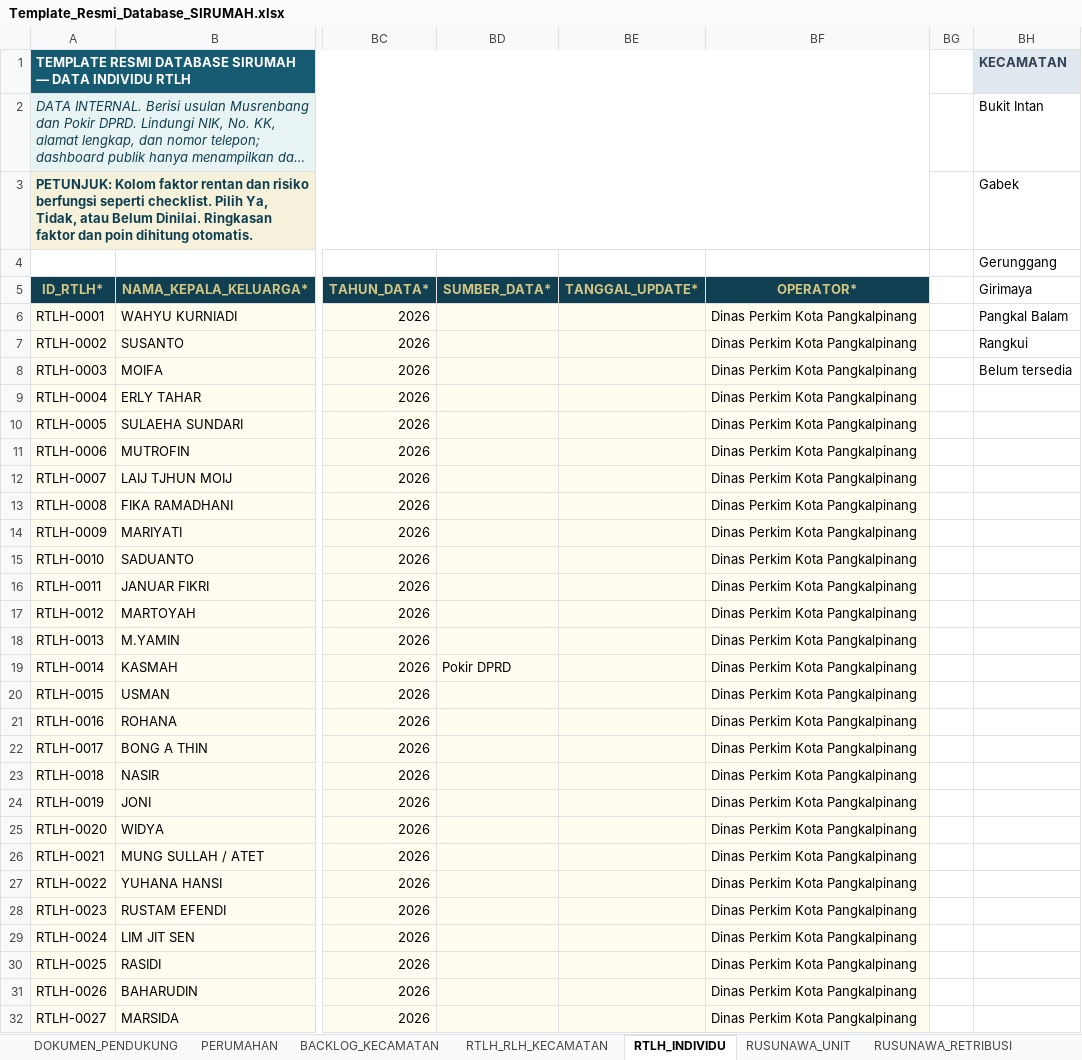
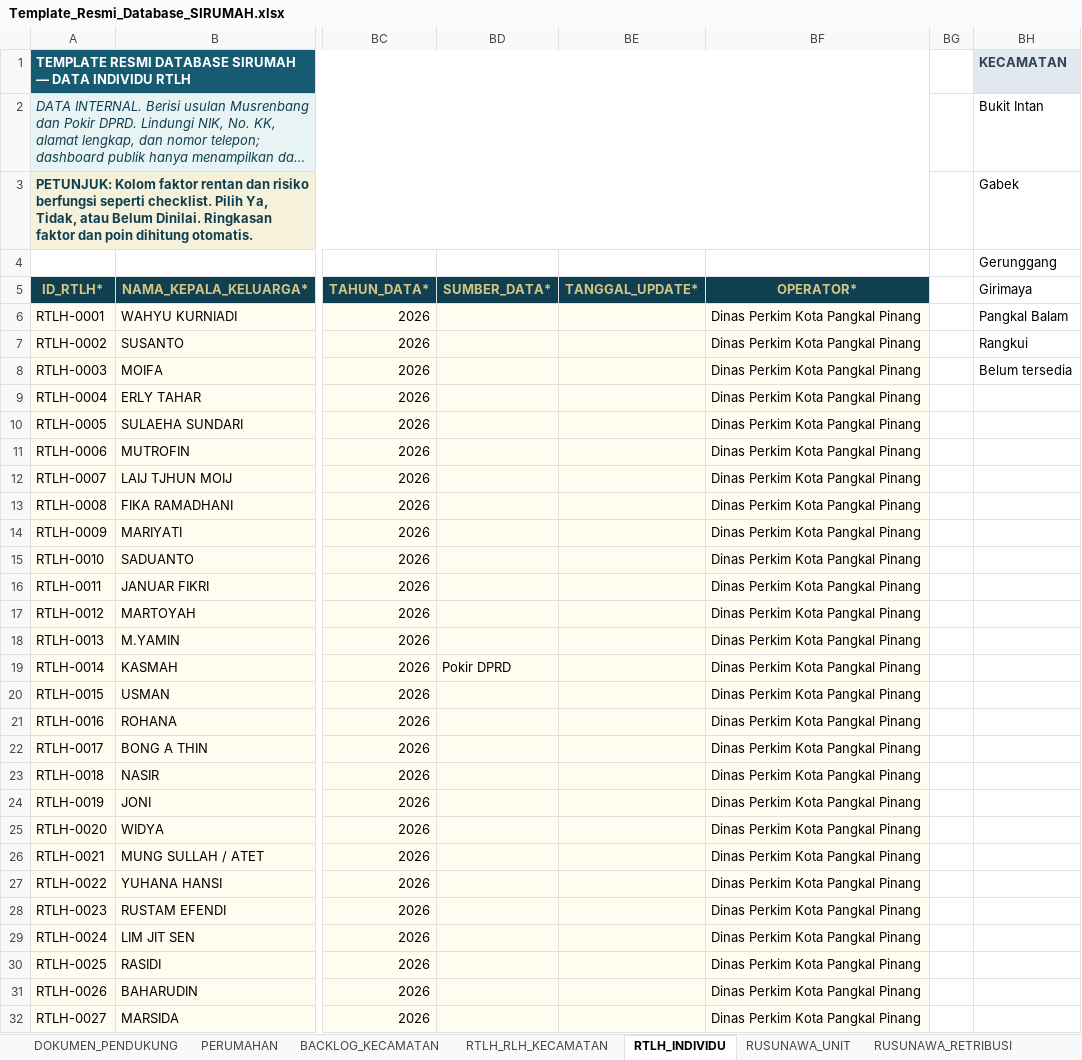
Before and after one commit to perkimpkp/sirumah, an Excel workbook: data/Template_Resmi_Database_SIRUMAH.xlsx, sheet RTLH_INDIVIDU, drawn as a sheet; only a part is shown, gaps mark what is left out; long unchanged cells end in …; values as stored, in another font and other column widths than the file's, no borders; charts and pictures and conditional formats and table styles not drawn; the diff covers the shown part only; the diff names each change by its address in the sheet, - before the commit and + after, or states it on an @@ line.

```diff
--- a/data/Template_Resmi_Database_SIRUMAH.xlsx (sheet RTLH_INDIVIDU)
+++ b/data/Template_Resmi_Database_SIRUMAH.xlsx (sheet RTLH_INDIVIDU)
-BF6:BF32 (OPERATOR*): Dinas Perkim Kota Pangkalpinang
+BF6:BF32 (OPERATOR*): Dinas Perkim Kota Pangkal Pinang
```
Also changed, not shown: 184 edited cells elsewhere in this sheet, sheet RUSUNAWA_UNIT, sheet KAWASAN_KUMUH_LOKASI, sheet KOLABORASI_RTLH, sheet BACKLOG_KECAMATAN, sheet KAWASAN_KUMUH_REKAP, sheet RUSUNAWA_SARPRAS, 2 more sheets, charts or pictures.
